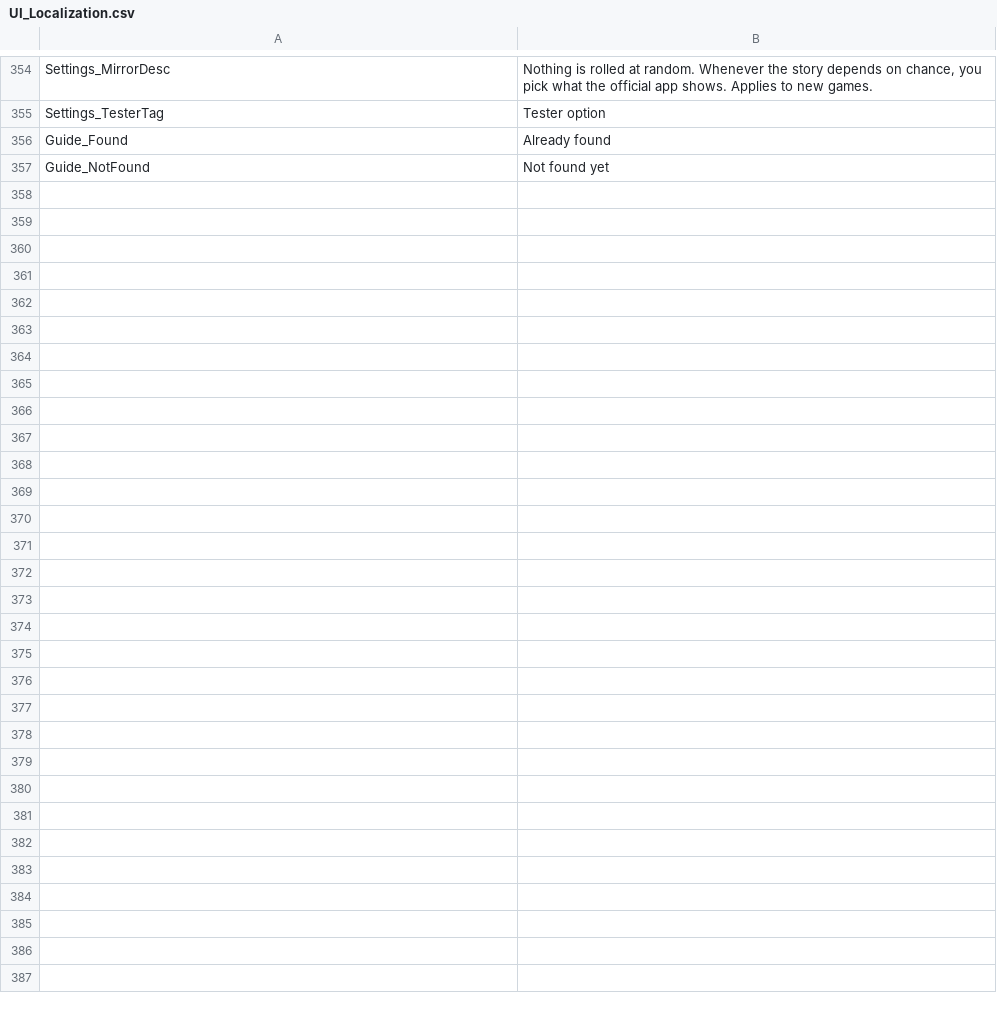
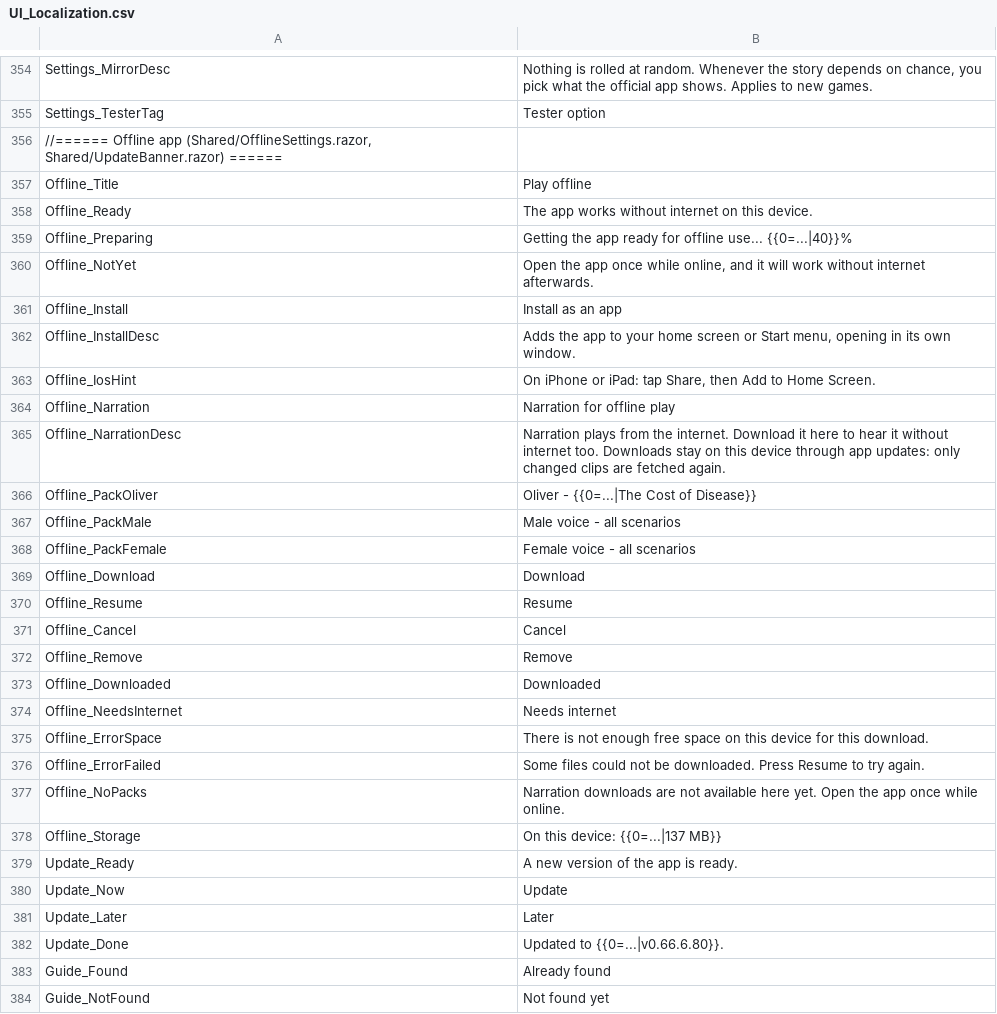
Before and after one commit to vdepagter/myfathersworkapp, a CSV file: MyFathersWorkApp/MyFathersWorkApp/wwwroot/localization/UI_Localization.csv, drawn as a sheet; only a part is shown, gaps mark what is left out; the diff covers the shown part only; the diff names each change by its address in the sheet, - before the commit and + after, or states it on an @@ line.

```diff
--- a/MyFathersWorkApp/MyFathersWorkApp/wwwroot/localization/UI_Localization.csv
+++ b/MyFathersWorkApp/MyFathersWorkApp/wwwroot/localization/UI_Localization.csv
+row 356: //====== Offline app (Shared/OfflineSettings.razor, Shared/UpdateBanner.razor) ======
+row 357: Offline_Title | Play offline
+row 358: Offline_Ready | The app works without internet on this device.
+row 359: Offline_Preparing | Getting the app ready for offline use... {{0=...|40}}%
+row 360: Offline_NotYet | Open the app once while online, and it will work without internet afterwards.
+row 361: Offline_Install | Install as an app
+row 362: Offline_InstallDesc | Adds the app to your home screen or Start menu, opening in its own window.
+row 363: Offline_IosHint | On iPhone or iPad: tap Share, then Add to Home Screen.
+row 364: Offline_Narration | Narration for offline play
+row 365: Offline_NarrationDesc | Narration plays from the internet. Download it here to hear it without internet too. Downloads stay on this device through app updates: only changed clips are fetched again.
+row 366: Offline_PackOliver | Oliver - {{0=...|The Cost of Disease}}
+row 367: Offline_PackMale | Male voice - all scenarios
+row 368: Offline_PackFemale | Female voice - all scenarios
+row 369: Offline_Download | Download
+row 370: Offline_Resume | Resume
+row 371: Offline_Cancel | Cancel
+row 372: Offline_Remove | Remove
+row 373: Offline_Downloaded | Downloaded
+row 374: Offline_NeedsInternet | Needs internet
+row 375: Offline_ErrorSpace | There is not enough free space on this device for this download.
+row 376: Offline_ErrorFailed | Some files could not be downloaded. Press Resume to try again.
+row 377: Offline_NoPacks | Narration downloads are not available here yet. Open the app once while online.
+row 378: Offline_Storage | On this device: {{0=...|137 MB}}
+row 379: Update_Ready | A new version of the app is ready.
+row 380: Update_Now | Update
+row 381: Update_Later | Later
+row 382: Update_Done | Updated to {{0=...|v0.66.6.80}}.
```
Also changed, not shown: 1 edited cell elsewhere in this file, 26 other files.
